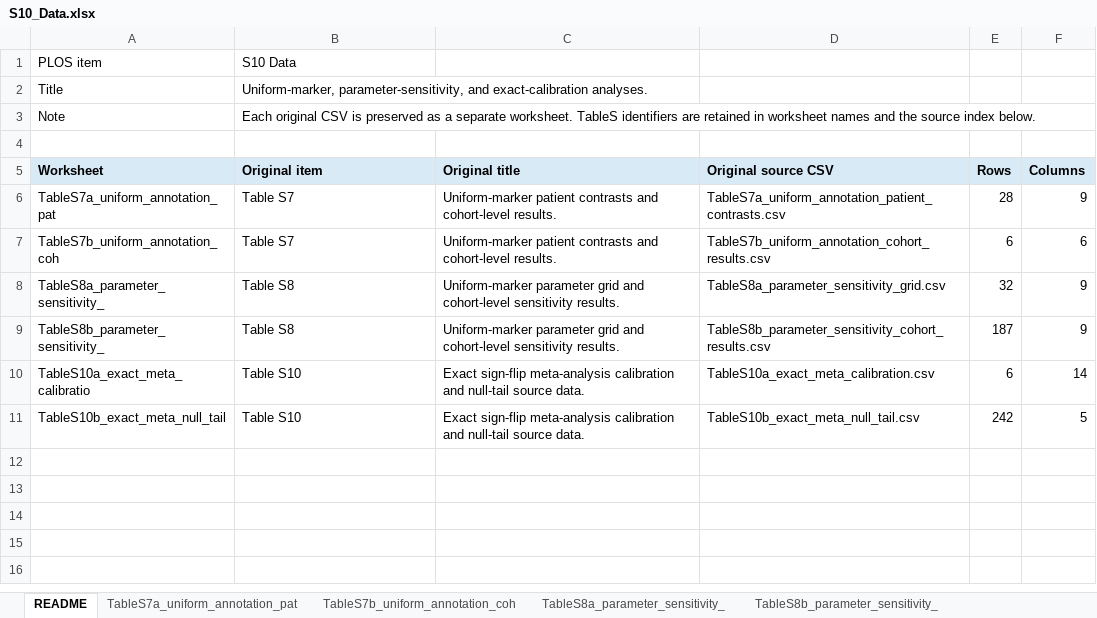
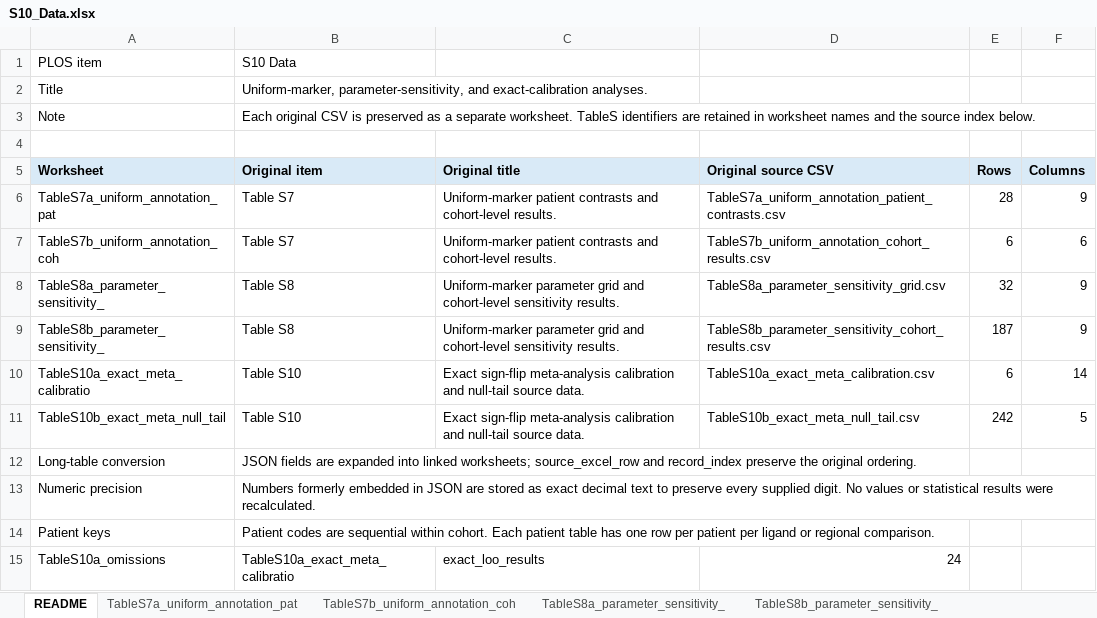
Before and after one commit to yuzuan/gbm-astrocyte-masquerade, an Excel workbook: PONE_D_26_35909/supporting_data/S10_Data.xlsx, sheet README, drawn as a sheet; values as stored, in another font and other column widths than the file's, no borders; the diff names each change by its address in the sheet, - before the commit and + after, or states it on an @@ line.

```diff
--- a/PONE_D_26_35909/supporting_data/S10_Data.xlsx (sheet README)
+++ b/PONE_D_26_35909/supporting_data/S10_Data.xlsx (sheet README)
+row 12: Long-table conversion | JSON fields are expanded into linked worksheets; source_excel_row and record_index preserve the original ordering.
+row 13: Numeric precision | Numbers formerly embedded in JSON are stored as exact decimal text to preserve every supplied digit. No values or statistical results were recalculated.
+row 14: Patient keys | Patient codes are sequential within cohort. Each patient table has one row per patient per ligand or regional comparison.
+row 15: TableS10a_omissions | TableS10a_exact_meta_calibratio | exact_loo_results | 24
```
Also changed, not shown: sheet TableS10a_exact_meta_calibratio, other sheet tabs, PONE_D_26_35909/supporting_data/S9_Data.xlsx, 2 other files.
